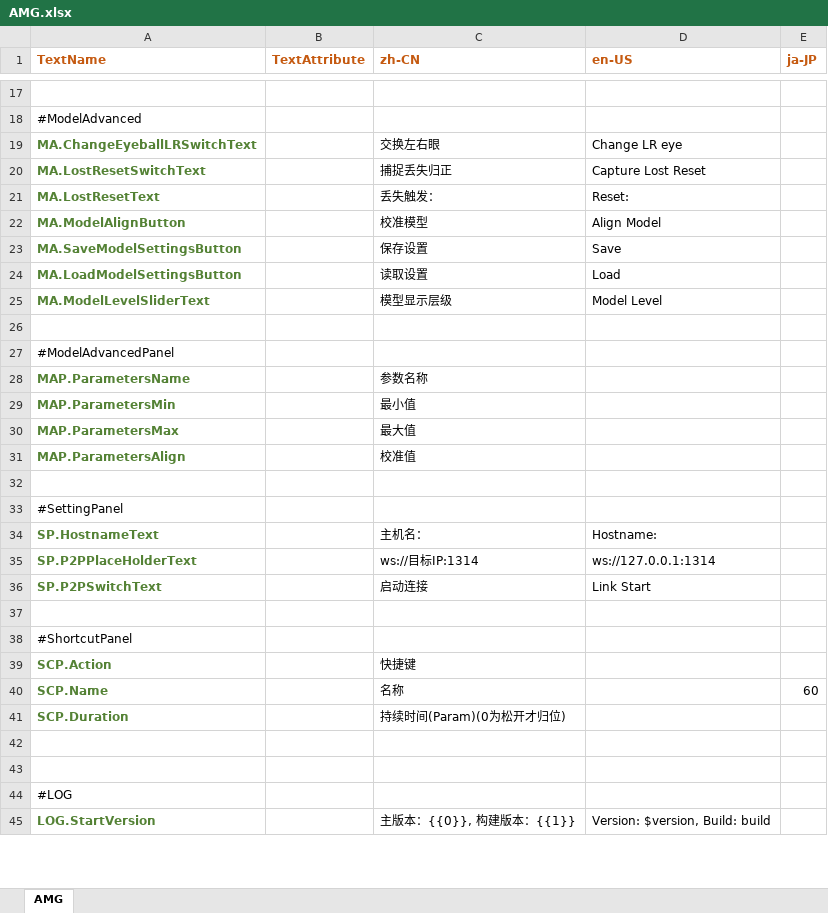
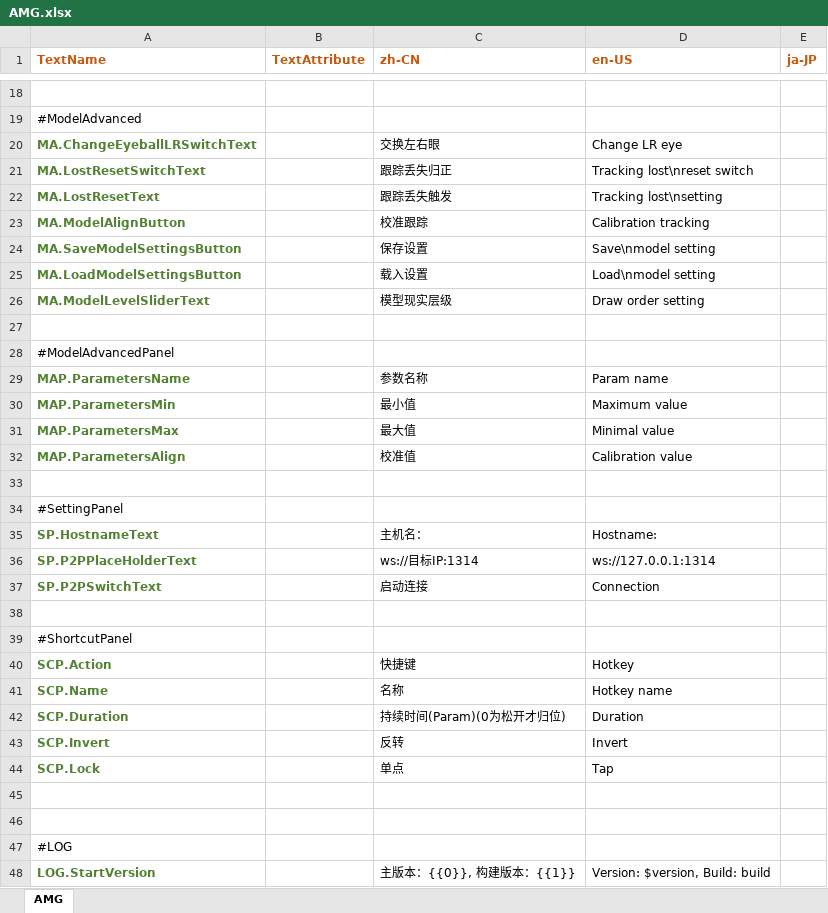
Before and after one commit to FaceXDPlus/AMG, an Excel workbook: Localization/AMG.xlsx, sheet AMG, drawn as a sheet; only a part is shown, gaps mark what is left out; values as stored, in another font and other column widths than the file's, no borders; addresses are those after the commit; the diff covers the shown part only; the diff names each change by its address in the sheet, - before the commit and + after, or states it on an @@ line.

Commit message:
[chore] version 0.1b6
feat: hotkey improvements

```diff
--- a/Localization/AMG.xlsx (sheet AMG)
+++ b/Localization/AMG.xlsx (sheet AMG)
-C21 (zh-CN): 捕捉丢失归正
+C21 (zh-CN): 跟踪丢失归正
-D21 (en-US): Capture Lost Reset
+D21 (en-US): Tracking lost\nreset switch
-C22 (zh-CN): 丢失触发：
+C22 (zh-CN): 跟踪丢失触发
-D22 (en-US): Reset:
+D22 (en-US): Tracking lost\nsetting
-C23 (zh-CN): 校准模型
+C23 (zh-CN): 校准跟踪
-D23 (en-US): Align Model
+D23 (en-US): Calibration tracking
-D24 (en-US): Save
+D24 (en-US): Save\nmodel setting
-C25 (zh-CN): 读取设置
+C25 (zh-CN): 载入设置
-D25 (en-US): Load
+D25 (en-US): Load\nmodel setting
-C26 (zh-CN): 模型显示层级
+C26 (zh-CN): 模型现实层级
-D26 (en-US): Model Level
+D26 (en-US): Draw order setting
-D29 (en-US): (empty)
+D29 (en-US): Param name
-D30 (en-US): (empty)
+D30 (en-US): Maximum value
-D31 (en-US): (empty)
+D31 (en-US): Minimal value
-D32 (en-US): (empty)
+D32 (en-US): Calibration value
-D37 (en-US): Link Start
+D37 (en-US): Connection
-D40 (en-US): (empty)
+D40 (en-US): Hotkey
-D41 (en-US): (empty)
+D41 (en-US): Hotkey name
-E41 (ja-JP): 60
+E41 (ja-JP): (empty)
-D42 (en-US): (empty)
+D42 (en-US): Duration
+row 43: SCP.Invert |  | 反转 | Invert
+row 44: SCP.Lock |  | 单点 | Tap
```
Also changed, not shown: 2 added rows, 1 removed row and 47 edited cells elsewhere in this sheet, 12 other files.
